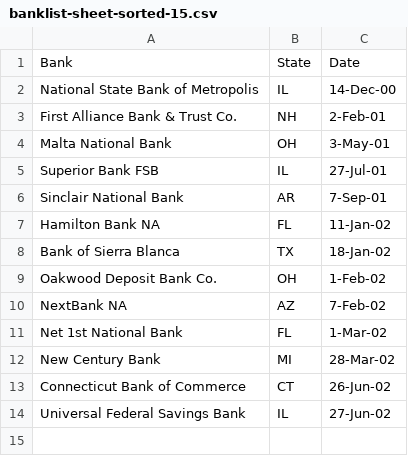
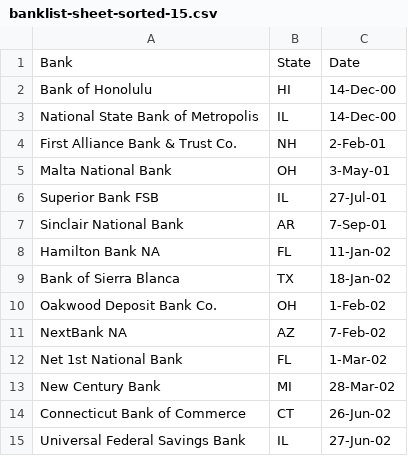
Before and after one commit to funduval/whisper-demo, a CSV file: src/lambdas/data-store/banklist-sheet-sorted-15.csv, drawn as a sheet.

```diff
--- a/src/lambdas/data-store/banklist-sheet-sorted-15.csv
+++ b/src/lambdas/data-store/banklist-sheet-sorted-15.csv
@@ -1,2 +1,3 @@
 Bank,State,Date
+Bank of Honolulu,HI,14-Dec-00
 National State Bank of Metropolis,IL,14-Dec-00
```
Also changed, not shown: 6 other files.
